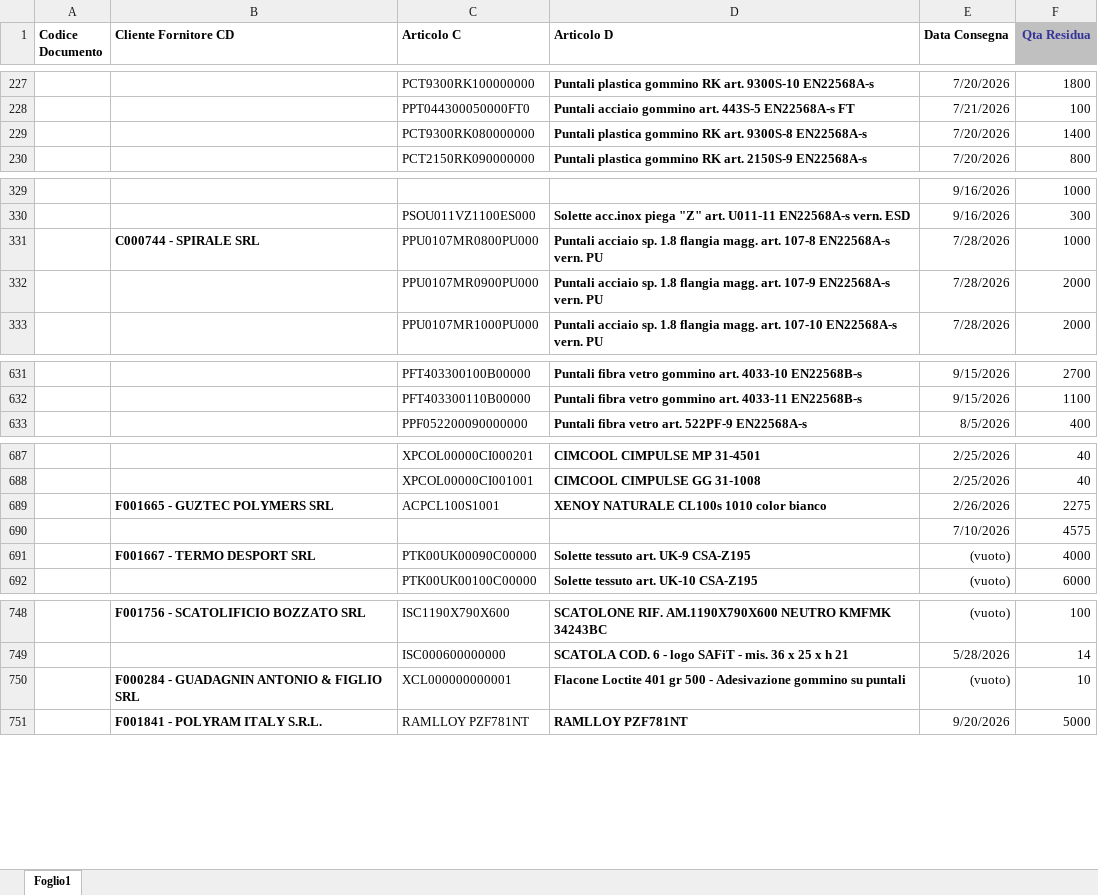
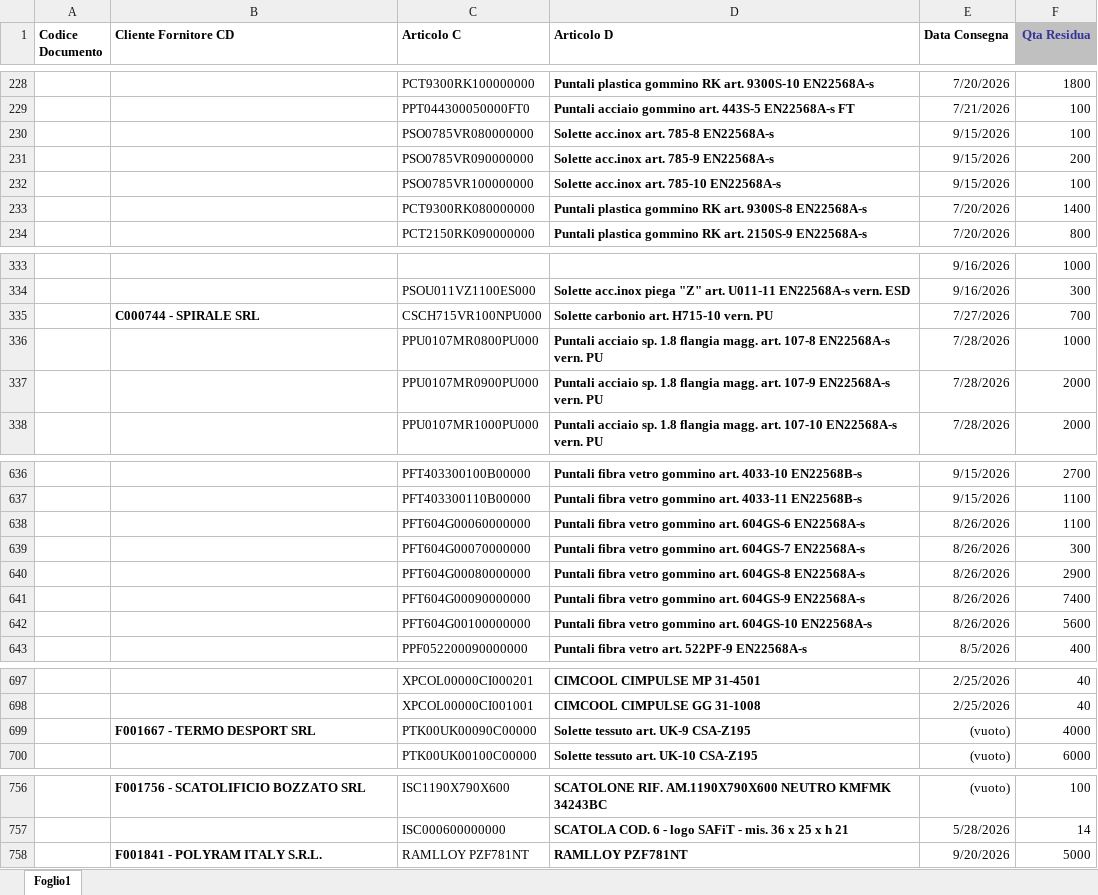
Before and after one commit to denis-safit/SAFiT, an Excel workbook: righe_Ordini_ARCA.xlsx, sheet Foglio1, drawn as a sheet; only a part is shown, gaps mark what is left out; values as stored, in another font and other column widths than the file's, no borders; removed rows and columns are numbered as before the commit, all else as after; the diff covers the shown part only; the diff names each change by its address in the sheet, - before the commit and + after, or states it on an @@ line.

```diff
--- a/righe_Ordini_ARCA.xlsx (sheet Foglio1)
+++ b/righe_Ordini_ARCA.xlsx (sheet Foglio1)
+row 230:  |  | PSO0785VR080000000 | Solette acc.inox art. 785-8 EN22568A-s | 9/15/2026 | 100
+row 231:  |  | PSO0785VR090000000 | Solette acc.inox art. 785-9 EN22568A-s | 9/15/2026 | 200
+row 232:  |  | PSO0785VR100000000 | Solette acc.inox art. 785-10 EN22568A-s | 9/15/2026 | 100
+row 335:  | C000744 - SPIRALE SRL | CSCH715VR100NPU000 | Solette carbonio art. H715-10 vern. PU | 7/27/2026 | 700
-B336 (Cliente Fornitore CD): C000744 - SPIRALE SRL
+B336 (Cliente Fornitore CD): (empty)
+row 638:  |  | PFT604G00060000000 | Puntali fibra vetro gommino art. 604GS-6 EN22568A-s | 8/26/2026 | 1100
+row 639:  |  | PFT604G00070000000 | Puntali fibra vetro gommino art. 604GS-7 EN22568A-s | 8/26/2026 | 300
+row 640:  |  | PFT604G00080000000 | Puntali fibra vetro gommino art. 604GS-8 EN22568A-s | 8/26/2026 | 2900
+row 641:  |  | PFT604G00090000000 | Puntali fibra vetro gommino art. 604GS-9 EN22568A-s | 8/26/2026 | 7400
+row 642:  |  | PFT604G00100000000 | Puntali fibra vetro gommino art. 604GS-10 EN22568A-s | 8/26/2026 | 5600
-row 689:  | F001665 - GUZTEC POLYMERS SRL | ACPCL100S1001 | XENOY NATURALE CL100s 1010 color bianco | 2/26/2026 | 2275
-row 690:  |  |  |  | 7/10/2026 | 4575
-row 750:  | F000284 - GUADAGNIN ANTONIO & FIGLIO SRL | XCL000000000001 | Flacone Loctite 401 gr 500 - Adesivazione gommino su puntali | (vuoto) | 10
```
Also changed, not shown: 1 added row elsewhere in this sheet, Avanzamento_access.xlsx, btl_istruzioni.xlsx, 4 other files.
